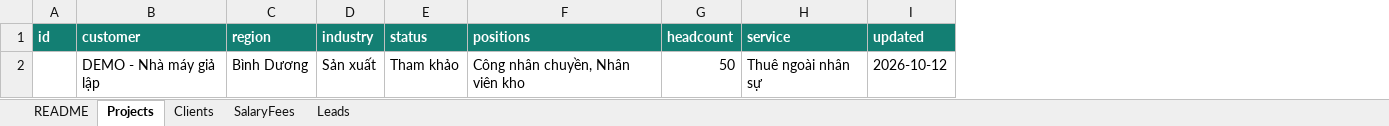
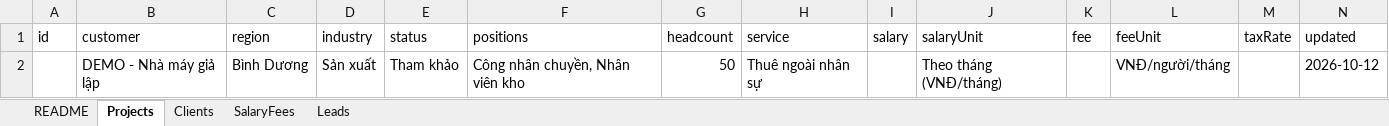
Before and after one commit to namga/BpoSurvey, an Excel workbook: android/app/src/main/assets/assets/BPO-Intelligence-Hub-Excel-Template.xlsx, sheet Projects, drawn as a sheet; only a part is shown; values as stored, in another font and other column widths than the file's, no borders; addresses are those after the commit; the diff covers the shown part only; the diff names each change by its address in the sheet, - before the commit and + after, or states it on an @@ line.

```diff
--- a/android/app/src/main/assets/assets/BPO-Intelligence-Hub-Excel-Template.xlsx (sheet Projects)
+++ b/android/app/src/main/assets/assets/BPO-Intelligence-Hub-Excel-Template.xlsx (sheet Projects)
+column I (salary), empty
+column J (salaryUnit), row 2: Theo tháng (VNĐ/tháng)
+column K (fee), empty
+column L (feeUnit), row 2: VNĐ/người/tháng
+column M (taxRate), empty
@@ A1:H1 fill: #137F73 → none, bold: on → off, text colour: #FFFFFF → black @@
@@ N1 fill: #137F73 → none, bold: on → off, text colour: #FFFFFF → black @@
```
Also changed, not shown: cell formats elsewhere in this sheet, sheet SalaryFees, web/assets/BPO-Intelligence-Hub-Excel-Template.xlsx, 9 other files.
